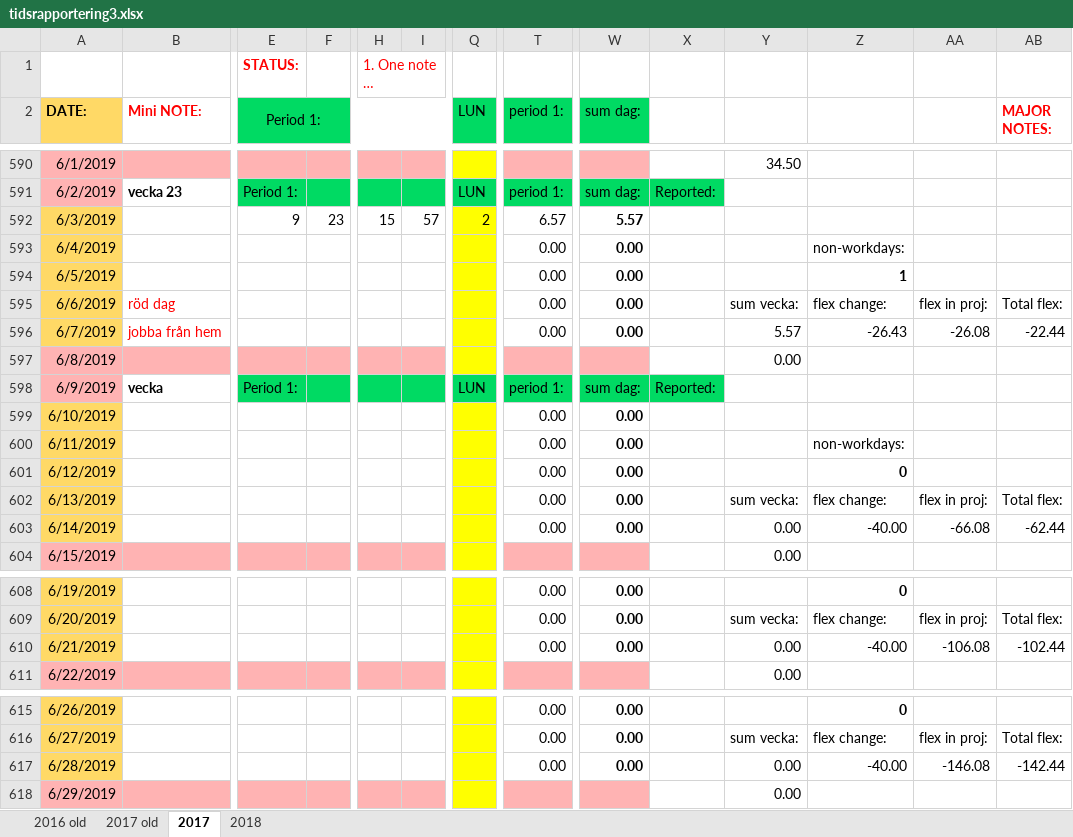
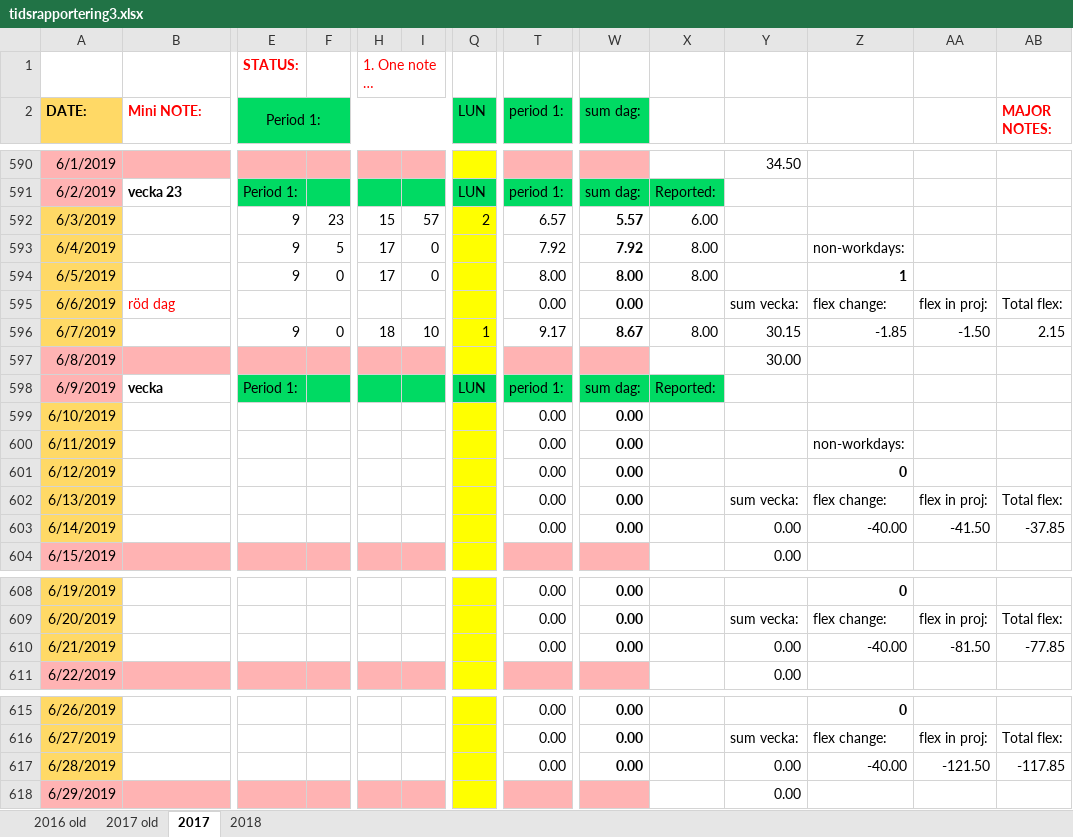
Before and after one commit to basetutu/code_snippets, an Excel workbook: tidsrapport/tidsrapportering3.xlsx, sheet 2017, drawn as a sheet; only a part is shown, gaps mark what is left out; long unchanged cells end in …; values as stored, in another font and other column widths than the file's, no borders; conditional formats not drawn; the diff covers the shown part only; the diff names each change by its address in the sheet, - before the commit and + after, or states it on an @@ line.

Commit message:
Updated timesheet

```diff
--- a/tidsrapport/tidsrapportering3.xlsx (sheet 2017)
+++ b/tidsrapport/tidsrapportering3.xlsx (sheet 2017)
-X592: (empty)
+X592: 6.00
-E593:E594 (Period 1:): (empty)
+E593:E594 (Period 1:): 9
-F593: (empty)
+F593: 5
-H593:H594: (empty)
+H593:H594: 17
-I593:I594: (empty)
+I593:I594: 0
-T593 (period 1:): 0.00
+T593 (period 1:): 7.92
-W593 (sum dag:): 0.00
+W593 (sum dag:): 7.92
-X593:X594: (empty)
+X593:X594: 8.00
-F594: (empty)
+F594: 0
-T594 (period 1:): 0.00
+T594 (period 1:): 8.00
-W594 (sum dag:): 0.00
+W594 (sum dag:): 8.00
-B596 (Mini NOTE:): jobba från hem
+B596 (Mini NOTE:): (empty)
-E596 (Period 1:): (empty)
+E596 (Period 1:): 9
-F596: (empty)
+F596: 0
-H596: (empty)
+H596: 18
-I596: (empty)
+I596: 10
-Q596 (LUN): (empty)
+Q596 (LUN): 1
-T596 (period 1:): 0.00
+T596 (period 1:): 9.17
-W596 (sum dag:): 0.00
+W596 (sum dag:): 8.67
-X596: (empty)
+X596: 8.00
-Y596: 5.57
+Y596: 30.15
-Z596: -26.43
+Z596: -1.85
-AA596: -26.08
+AA596: -1.50
-AB596 (MAJOR NOTES:): -22.44
+AB596 (MAJOR NOTES:): 2.15
-Y597: 0.00
+Y597: 30.00
-AA603: -66.08
+AA603: -41.50
-AB603 (MAJOR NOTES:): -62.44
+AB603 (MAJOR NOTES:): -37.85
-AA610: -106.08
+AA610: -81.50
-AB610 (MAJOR NOTES:): -102.44
+AB610 (MAJOR NOTES:): -77.85
-AA617: -146.08
+AA617: -121.50
-AB617 (MAJOR NOTES:): -142.44
+AB617 (MAJOR NOTES:): -117.85
```
Also changed, not shown: 30 edited cells elsewhere in this sheet.
